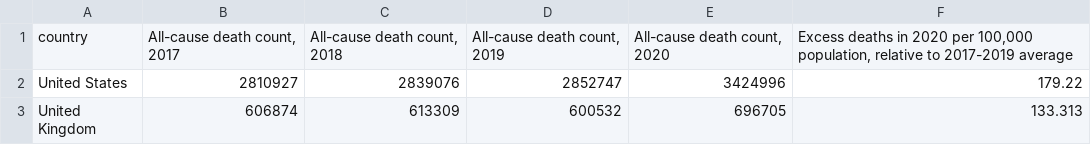
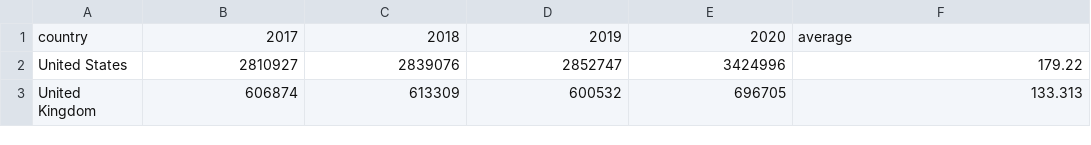
Before and after one commit to TimurMahmud/data, a CSV file: viz2WHRData2021.csv, drawn as a sheet; only a part is shown.

```diff
--- a/viz2WHRData2021.csv
+++ b/viz2WHRData2021.csv
@@ -1,2 +1,2 @@
-country,"All-cause death count, 2017","All-cause death count, 2018","All-cause death count, 2019","All-cause death count, 2020","Excess deaths in 2020 per 100,000 population, relative to 2017-2019 average"
+country,2017,2018,2019,2020,average
 United States,2810927,2839076,2852747,3424996,179.22
```
Also changed, not shown: 64CountriesWHRData2021.csv.
